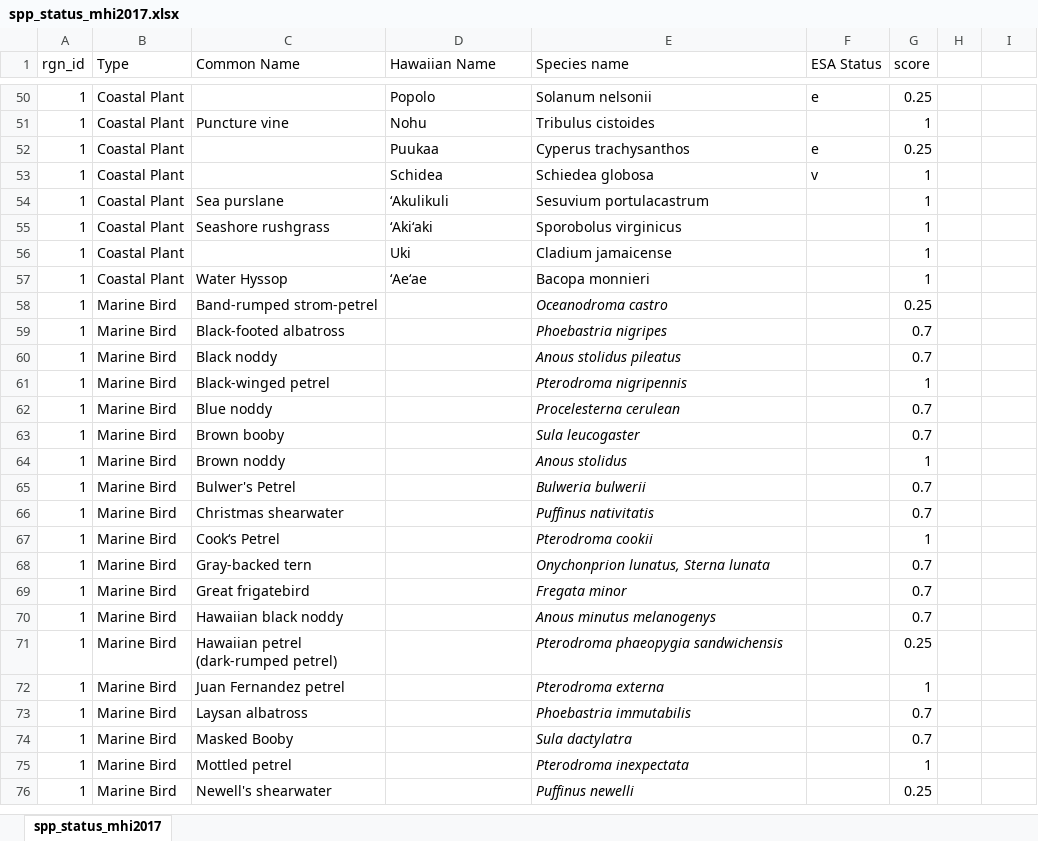
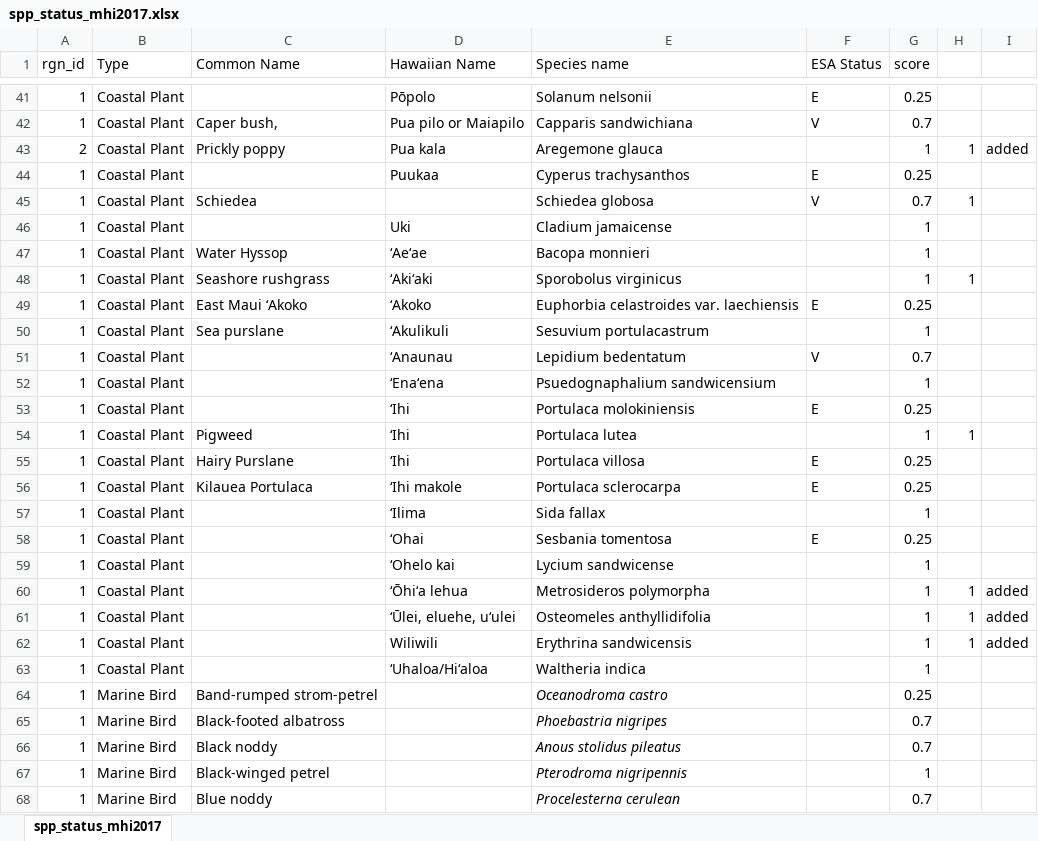
Before and after one commit to OHI-Science/mhi, an Excel workbook: region2017/layers/spp_status_mhi2017.xlsx, sheet spp_status_mhi2017, drawn as a sheet; only a part is shown, gaps mark what is left out; the shorter side is filled out with more unchanged rows; values as stored, in another font and other column widths than the file's, no borders; removed rows and columns are numbered as before the commit, all else as after; the diff covers the shown part only; the diff names each change by its address in the sheet, - before the commit and + after, or states it on an @@ line.

Commit message:
updated spp coastal plant list and reran scores

```diff
--- a/region2017/layers/spp_status_mhi2017.xlsx (sheet spp_status_mhi2017)
+++ b/region2017/layers/spp_status_mhi2017.xlsx (sheet spp_status_mhi2017)
-D41 (Hawaiian Name): Popolo
+D41 (Hawaiian Name): Pōpolo
-F41 (ESA Status): e
+F41 (ESA Status): E
-C42 (Common Name): Puncture vine
+C42 (Common Name): Caper bush,
-D42 (Hawaiian Name): Nohu
+D42 (Hawaiian Name): Pua pilo or Maiapilo
-E42 (Species name): Tribulus cistoides
+E42 (Species name): Capparis sandwichiana
-F42 (ESA Status): (empty)
+F42 (ESA Status): V
-G42 (score): 1
+G42 (score): 0.7
+row 43: 2 | Coastal Plant | Prickly poppy | Pua kala | Aregemone glauca |  | 1 | 1 | added
-F44 (ESA Status): e
+F44 (ESA Status): E
-C45 (Common Name): (empty)
+C45 (Common Name): Schiedea
-D45 (Hawaiian Name): Schidea
+D45 (Hawaiian Name): (empty)
-F45 (ESA Status): v
+F45 (ESA Status): V
-G45 (score): 1
+G45 (score): 0.7
-H45: (empty)
+H45: 1
-row 55: 1 | Coastal Plant | Seashore rushgrass | ʻAkiʻaki | Sporobolus virginicus |  | 1
+row 48: 1 | Coastal Plant | Seashore rushgrass | ʻAkiʻaki | Sporobolus virginicus |  | 1 | 1
+row 49: 1 | Coastal Plant | East Maui ʻAkoko | ʻAkoko | Euphorbia celastroides var. laechiensis | E | 0.25
@@ row 54 moved to row 50: 1 @@
+row 51: 1 | Coastal Plant |  | ʻAnaunau | Lepidium bedentatum | V | 0.7
@@ row 3 moved to row 52: 1 @@
+row 53: 1 | Coastal Plant |  | ʻIhi | Portulaca molokiniensis | E | 0.25
+row 54: 1 | Coastal Plant | Pigweed | ʻIhi | Portulaca lutea |  | 1 | 1
+row 55: 1 | Coastal Plant | Hairy Purslane | ʻIhi | Portulaca villosa | E | 0.25
+row 56: 1 | Coastal Plant | Kilauea Portulaca | ʻIhi makole | Portulaca sclerocarpa | E | 0.25
@@ row 6 moved to row 57: 1 @@
+row 58: 1 | Coastal Plant |  | ʻOhai | Sesbania tomentosa | E | 0.25
+row 59: 1 | Coastal Plant |  | ʻOhelo kai | Lycium sandwicense |  | 1
+row 60: 1 | Coastal Plant |  | ʻŌhiʻa lehua | Metrosideros polymorpha |  | 1 | 1 | added
+row 61: 1 | Coastal Plant |  | ʻŪlei, eluehe, uʻulei | Osteomeles anthyllidifolia |  | 1 | 1 | added
+row 62: 1 | Coastal Plant |  | Wiliwili | Erythrina sandwicensis |  | 1 | 1 | added
+row 63: 1 | Coastal Plant |  | ʻUhaloa/Hiʻaloa | Waltheria indica |  | 1
```
Also changed, not shown: 3 added rows, 10 removed rows, 10 moved rows and 30 edited cells elsewhere in this sheet, prep/OHI_state assessment_framework.xlsx, 11 other files.
